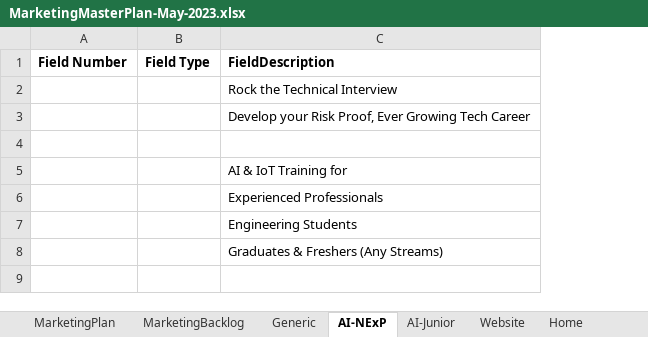
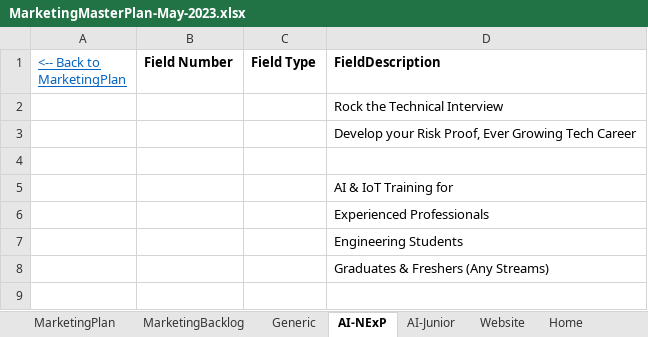
Before and after one commit to anodiamadm/Docs, an Excel workbook: Offline/BusinessManagement/MarketingMasterPlan-May-2023.xlsx, sheet AI-NExP, drawn as a sheet; only a part is shown; values as stored, in another font and other column widths than the file's, no borders; the diff names each change by its address in the sheet, - before the commit and + after, or states it on an @@ line.

```diff
--- a/Offline/BusinessManagement/MarketingMasterPlan-May-2023.xlsx (sheet AI-NExP)
+++ b/Offline/BusinessManagement/MarketingMasterPlan-May-2023.xlsx (sheet AI-NExP)
+column A (<-- Back to MarketingPlan), empty
```
Also changed, not shown: sheet MarketingPlan, 1 other file.
